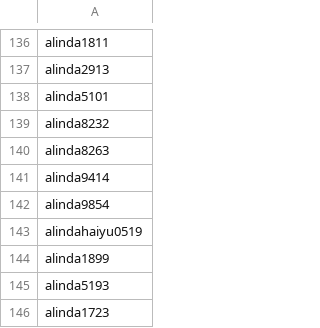
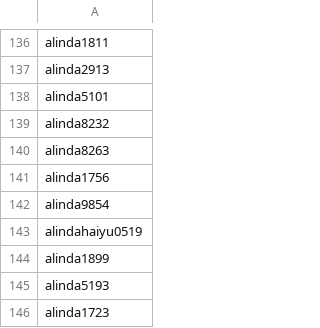
Before and after one commit to zhu-jz/zhu-jz.github.io, a CSV file: wx_accounts.csv, drawn as a sheet; only a part is shown, gaps mark what is left out.

Commit message:
add file 20210115-1

```diff
--- a/wx_accounts.csv
+++ b/wx_accounts.csv
@@ -140,3 +140,3 @@ alinda8232
 alinda8263
-alinda9414
+alinda1756
 alinda9854
```
